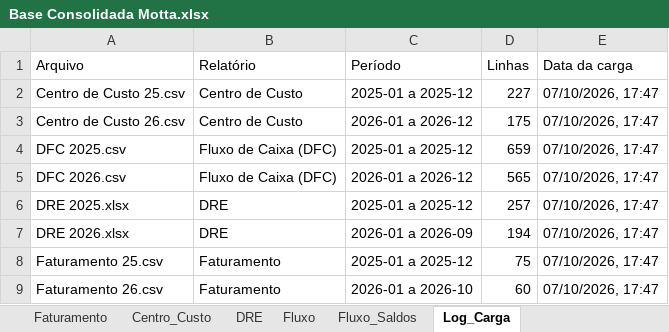
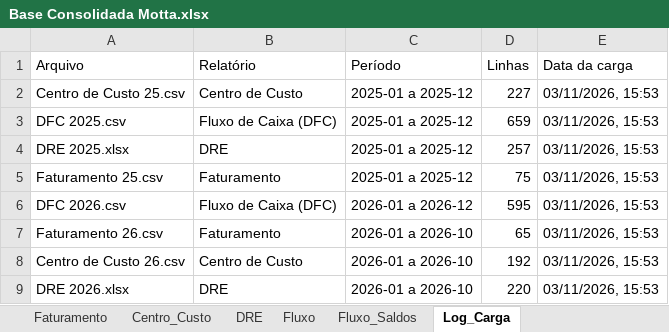
Before and after one commit to EmpresarialBPO/Relat-rio-Financeiro-Gerencial-Motta, an Excel workbook: Base Consolidada Motta.xlsx, sheet Log_Carga, drawn as a sheet; values as stored, in another font and other column widths than the file's, no borders; removed rows and columns are numbered as before the commit, all else as after; the diff names each change by its address in the sheet, - before the commit and + after, or states it on an @@ line.

```diff
--- a/Base Consolidada Motta.xlsx (sheet Log_Carga)
+++ b/Base Consolidada Motta.xlsx (sheet Log_Carga)
-E2 (Data da carga): 07/10/2026, 17:47
+E2 (Data da carga): 03/11/2026, 15:53
-row 3: Centro de Custo 26.csv | Centro de Custo | 2026-01 a 2026-12 | 175 | 07/10/2026, 17:47
-E3 (Data da carga): 07/10/2026, 17:47
+E3 (Data da carga): 03/11/2026, 15:53
-row 5: DFC 2026.csv | Fluxo de Caixa (DFC) | 2026-01 a 2026-12 | 565 | 07/10/2026, 17:47
-E4 (Data da carga): 07/10/2026, 17:47
+E4 (Data da carga): 03/11/2026, 15:53
-row 7: DRE 2026.xlsx | DRE | 2026-01 a 2026-09 | 194 | 07/10/2026, 17:47
-E5 (Data da carga): 07/10/2026, 17:47
+E5 (Data da carga): 03/11/2026, 15:53
+row 6: DFC 2026.csv | Fluxo de Caixa (DFC) | 2026-01 a 2026-12 | 595 | 03/11/2026, 15:53
-D7 (Linhas): 60
+D7 (Linhas): 65
-E7 (Data da carga): 07/10/2026, 17:47
+E7 (Data da carga): 03/11/2026, 15:53
+row 8: Centro de Custo 26.csv | Centro de Custo | 2026-01 a 2026-10 | 192 | 03/11/2026, 15:53
+row 9: DRE 2026.xlsx | DRE | 2026-01 a 2026-10 | 220 | 03/11/2026, 15:53
```
Also changed, not shown: sheet Fluxo, sheet DRE, sheet Centro_Custo, sheet Faturamento, sheet Fluxo_Saldos, 1 other file.
